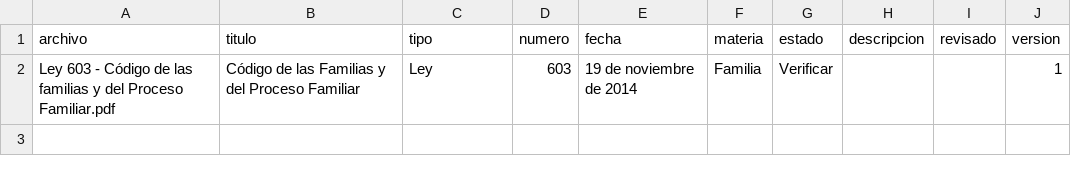
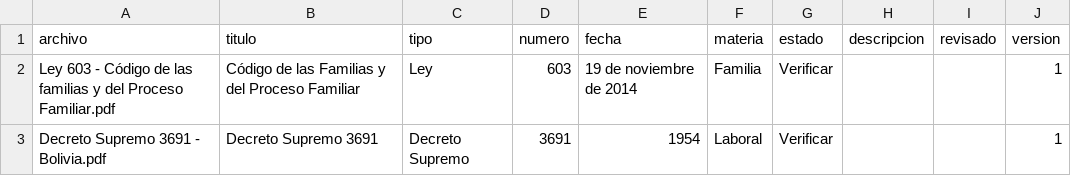
Before and after one commit to jimmyrosas270-source/LegalHubBolivia, a CSV file: biblioteca/catalogo.csv, drawn as a sheet.

```diff
--- a/biblioteca/catalogo.csv
+++ b/biblioteca/catalogo.csv
@@ -2 +2,2 @@ archivo;titulo;tipo;numero;fecha;materia;estado;descripcion;revisado;version
 Ley 603 - Código de las familias y del Proceso Familiar.pdf;Código de las Familias y del Proceso Familiar;Ley;603;19 de noviembre de 2014;Familia;Verificar;;;1
+Decreto Supremo 3691 - Bolivia.pdf;Decreto Supremo 3691;Decreto Supremo;3691;1954;Laboral;Verificar;;;1
```
Also changed, not shown: 3 other files.
